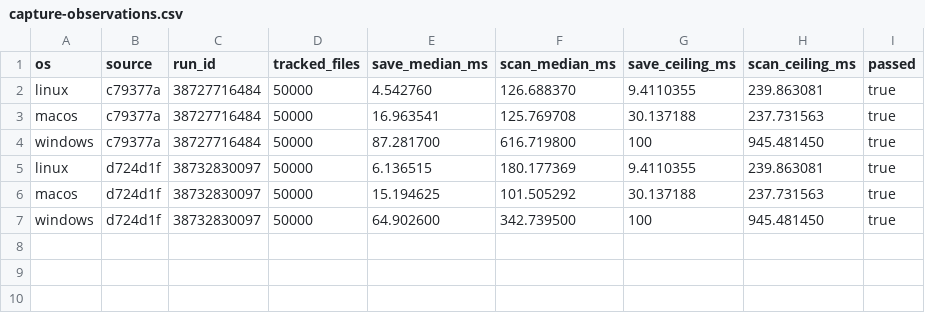
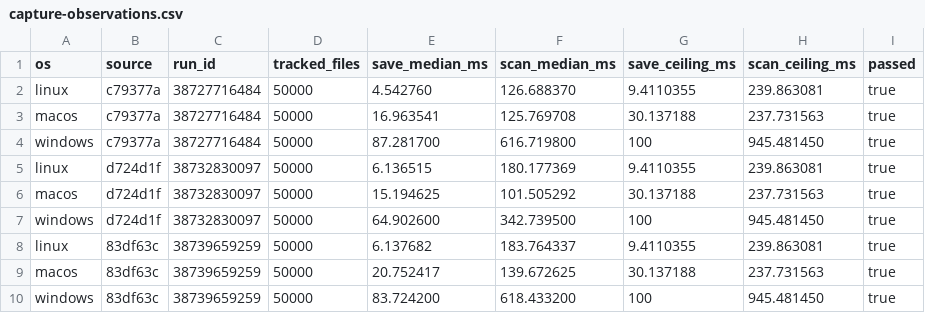
Before and after one commit to Adiiitu12312/paradox, a CSV file: benchmarks/capture-observations.csv, drawn as a sheet; the diff names each change by its address in the sheet, - before the commit and + after, or states it on an @@ line.

```diff
--- a/benchmarks/capture-observations.csv
+++ b/benchmarks/capture-observations.csv
+row 8: linux | 83df63c | 38739659259 | 50000 | 6.137682 | 183.764337 | 9.4110355 | 239.863081 | true
+row 9: macos | 83df63c | 38739659259 | 50000 | 20.752417 | 139.672625 | 30.137188 | 237.731563 | true
+row 10: windows | 83df63c | 38739659259 | 50000 | 83.724200 | 618.433200 | 100 | 945.481450 | true
```
Also changed, not shown: benchmarks/passthrough-observations.csv, benchmarks/watch.csv, 3 other files.
